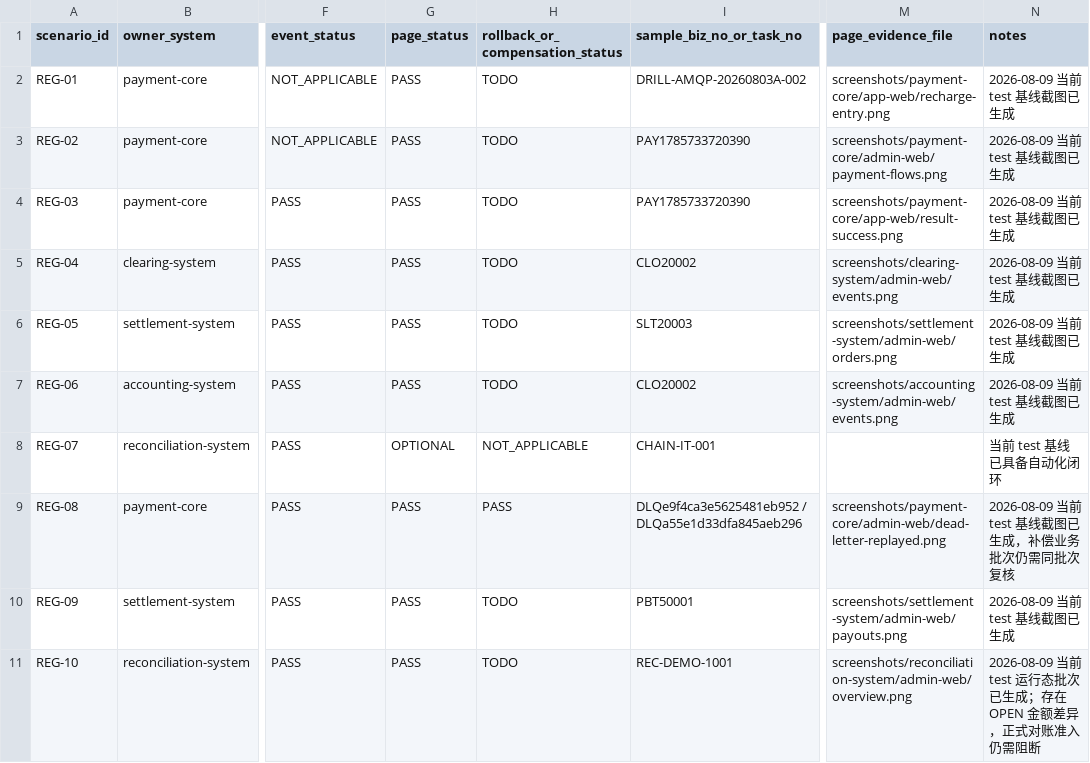
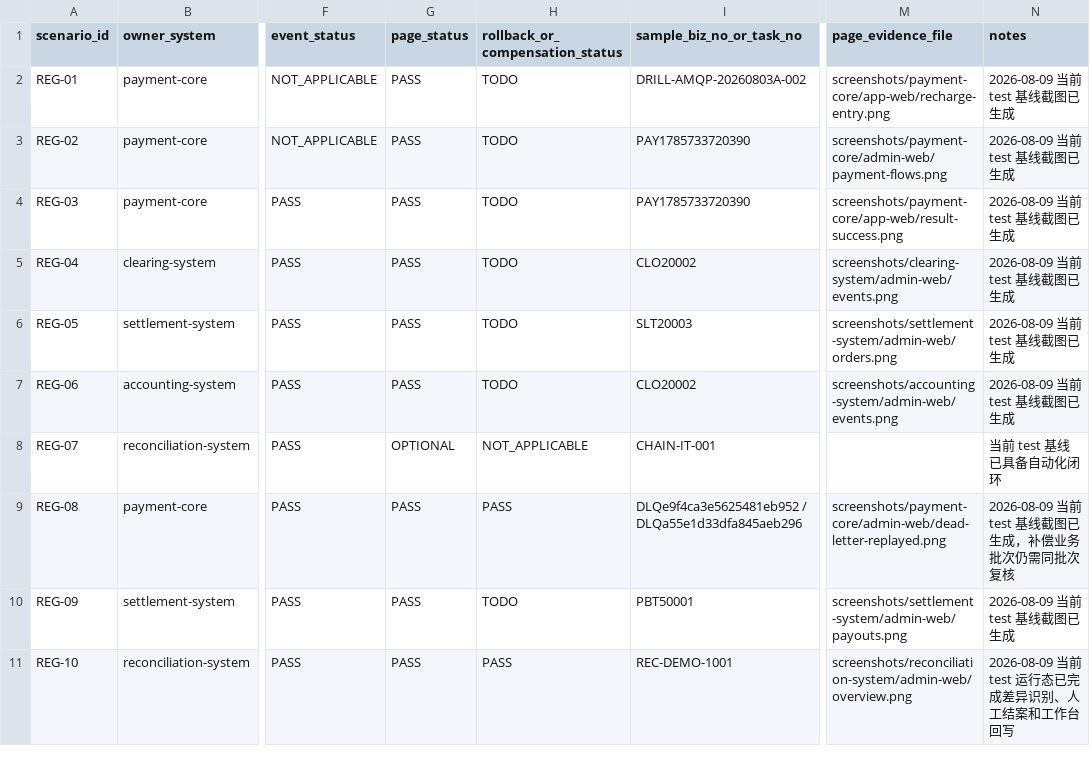
Before and after one commit to 2074623967/Housekeeping, a CSV file: docs/releases/evidence/test-20260809-regression/regression-scenarios.csv, drawn as a sheet; only a part is shown, gaps mark what is left out; the diff names each change by its address in the sheet, - before the commit and + after, or states it on an @@ line.

Commit message:
test(release): close reg-10 reconciliation evidence gap

```diff
--- a/docs/releases/evidence/test-20260809-regression/regression-scenarios.csv
+++ b/docs/releases/evidence/test-20260809-regression/regression-scenarios.csv
-H11 (rollback_or_compensation_status): TODO
+H11 (rollback_or_compensation_status): PASS
-N11 (notes): …test 运行态批次已生成；存在 OPEN 金额差异，正式对账准入仍需阻断
+N11 (notes): …test 运行态已完成差异识别、人工结案和工作台回写
```
Also changed, not shown: docs/releases/evidence/test-20260809-regression/screenshot-manifest.csv, 5 other files.
